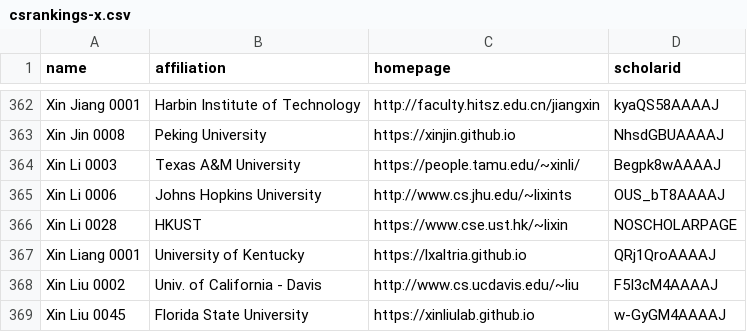
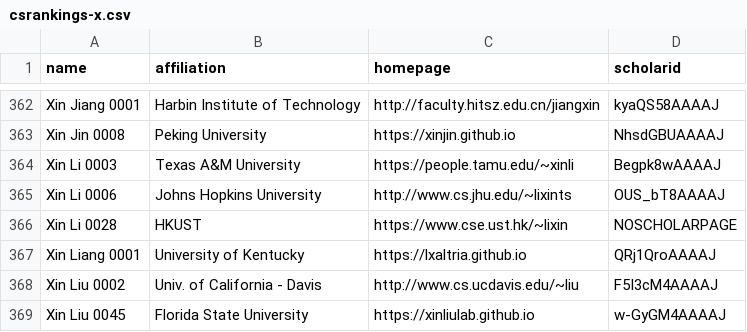
Before and after one commit to LiuFang816/CSrankings, a CSV file: csrankings-x.csv, drawn as a sheet; only a part is shown, gaps mark what is left out.

```diff
--- a/csrankings-x.csv
+++ b/csrankings-x.csv
@@ -363,3 +363,3 @@ Xin Jiang 0001,Harbin Institute of Technology,http://faculty.hitsz.edu.cn/jiangx
 Xin Jin 0008,Peking University,https://xinjin.github.io,NhsdGBUAAAAJ
-Xin Li 0003,Texas A&M University,https://people.tamu.edu/~xinli/,Begpk8wAAAAJ
+Xin Li 0003,Texas A&M University,https://people.tamu.edu/~xinli,Begpk8wAAAAJ
 Xin Li 0006,Johns Hopkins University,http://www.cs.jhu.edu/~lixints,OUS_bT8AAAAJ
```
Also changed, not shown: csrankings-a.csv, 1 other file.
